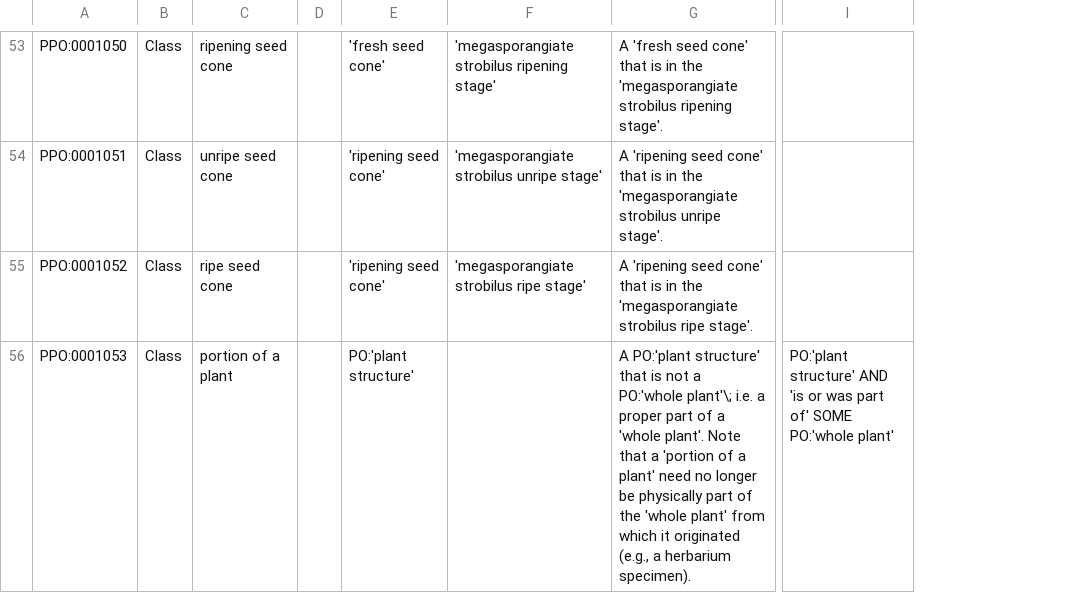
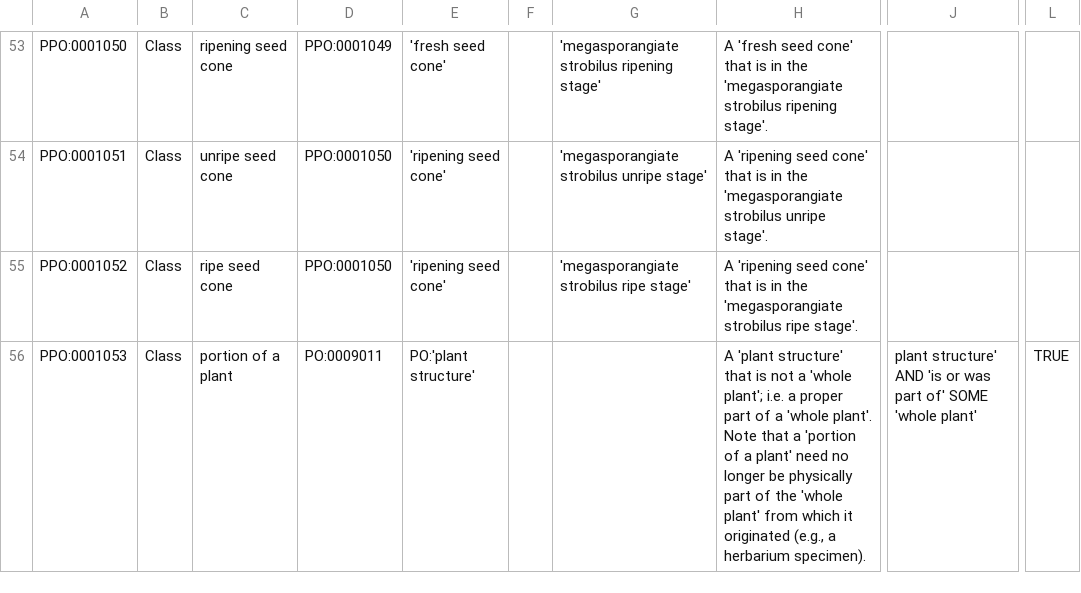
Before and after one commit to PlantPhenoOntology/ppo, a TSV file: src/templates/PPO_plant_structures.tsv, drawn as a sheet; only a part is shown, gaps mark what is left out; removed rows and columns are numbered as before the commit, all else as after; the diff covers the shown part only; the diff names each change by its address in the sheet, - before the commit and + after, or states it on an @@ line.

Commit message:
update template files for plant structures and supporting classes, close #92.

```diff
--- a/src/templates/PPO_plant_structures.tsv
+++ b/src/templates/PPO_plant_structures.tsv
-column D, empty
+column D, rows 53-56: PPO:0001049 | PPO:0001050 | PPO:0001050 | PO:0009011
+column F, empty
+column L, row 56: TRUE
-H56: A PO:'plant structure' that is not a PO:'whole plant'\; i.e. a…
+H56: A 'plant structure' that is not a 'whole plant'; i.e. a…
-J56: PO:'plant structure' AND 'is or was part of' SOME PO:'whole plant'
+J56: plant structure' AND 'is or was part of' SOME 'whole plant'
```
Also changed, not shown: 11 edited cells elsewhere in this file, src/templates/PPO_supporting_classes.tsv.
